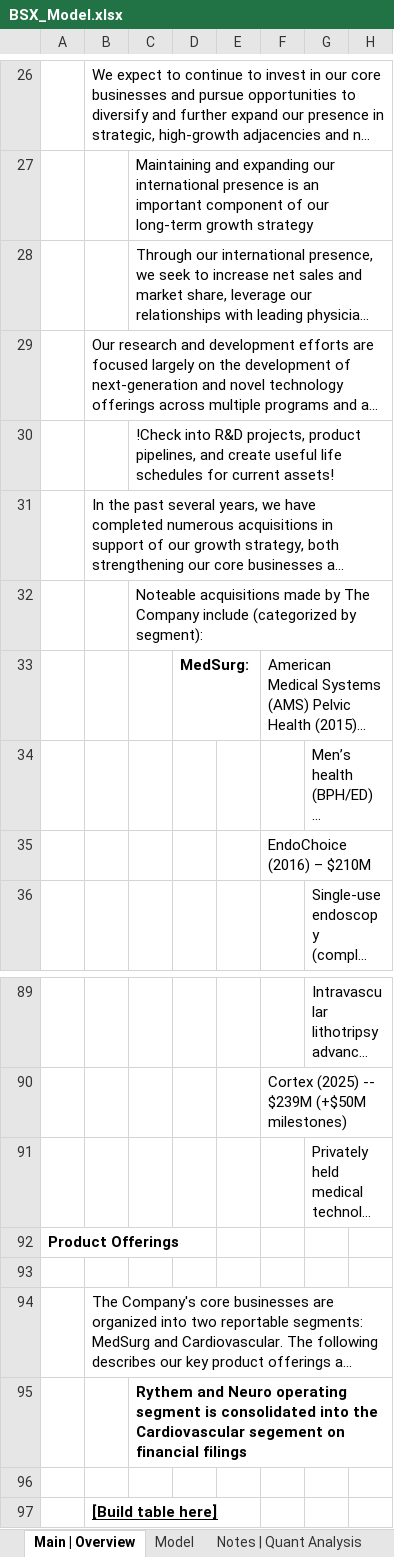
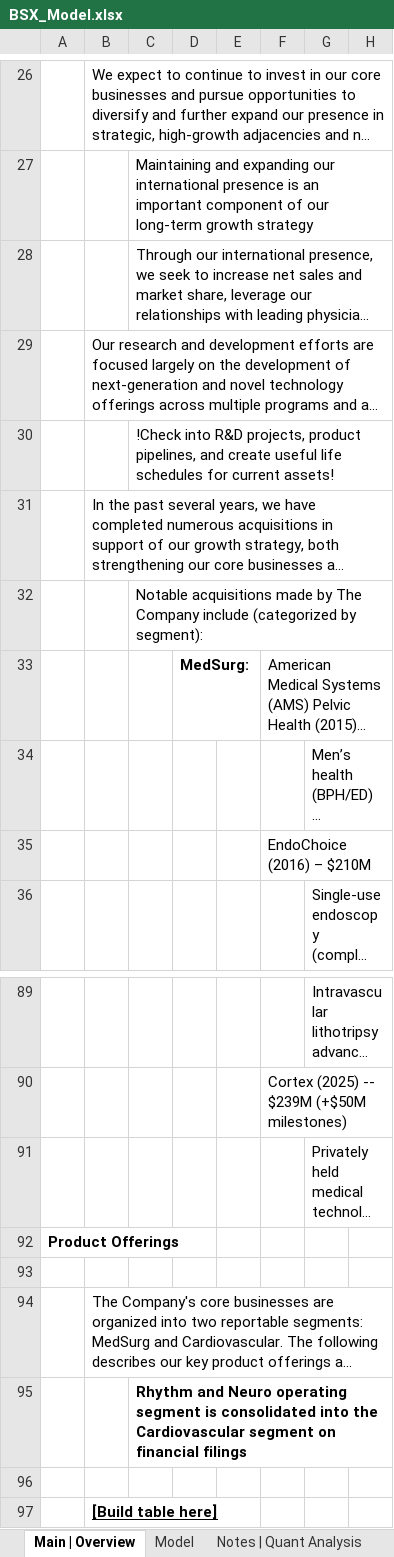
Before and after one commit to Jacob-Herrick/Equity-Research-Models, an Excel workbook: BSX_Model.xlsx, sheet Main | Overview, drawn as a sheet; only a part is shown, gaps mark what is left out; long unchanged cells end in …; values as stored, in another font and other column widths than the file's, no borders; the diff names each change by its address in the sheet, - before the commit and + after, or states it on an @@ line.

```diff
--- a/BSX_Model.xlsx (sheet Main | Overview)
+++ b/BSX_Model.xlsx (sheet Main | Overview)
-C32: Noteable acquisitions made…
+C32: Notable acquisitions made…
-C95: Rythem and Neuro operating segment is consolidated into the Cardiovascular segement on financial…
+C95: Rhythm and Neuro operating segment is consolidated into the Cardiovascular segment on financial…
```
Also changed, not shown: sheet Model, sheet Notes | Quant Analysis, other sheet tabs, charts or pictures, BDX_Model.xlsx, MA_Model.xlsx, 22 other files.
